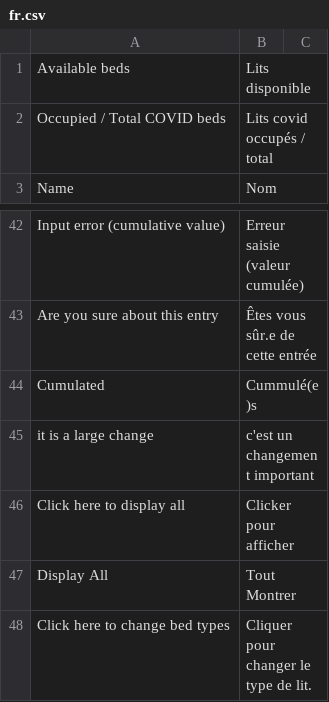
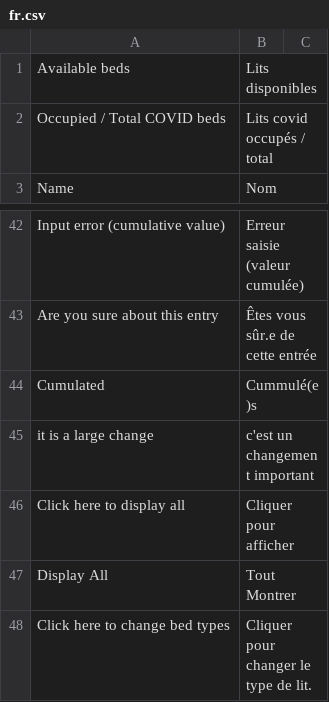
Before and after one commit to icubam/icubam, a CSV file: icubam/www/translations/fr.csv, drawn as a sheet; only a part is shown, gaps mark what is left out.

Commit message:
lits occupé -> lits occupés (#332)
* small typo

* small typo

```diff
--- a/icubam/www/translations/fr.csv
+++ b/icubam/www/translations/fr.csv
@@ -1,2 +1,2 @@
-"Available beds","Lits disponible"
+"Available beds","Lits disponibles"
 "Occupied / Total COVID beds","Lits covid occupés / total"
@@ -45,3 +45,3 @@
 "it is a large change","c'est un changement important"
-"Click here to display all","Clicker pour afficher"
+"Click here to display all","Cliquer pour afficher"
 "Display All","Tout Montrer"
```
